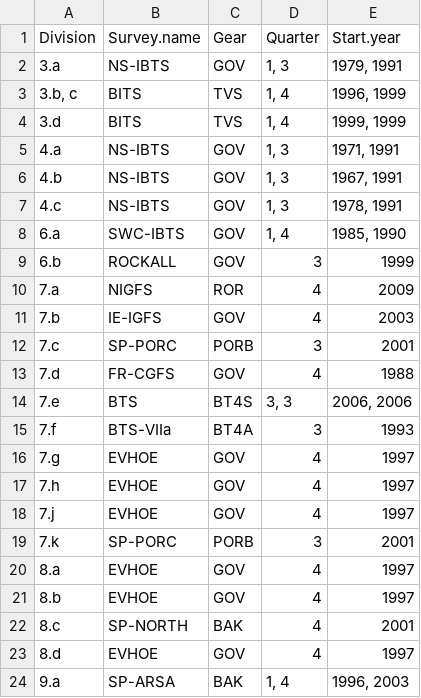
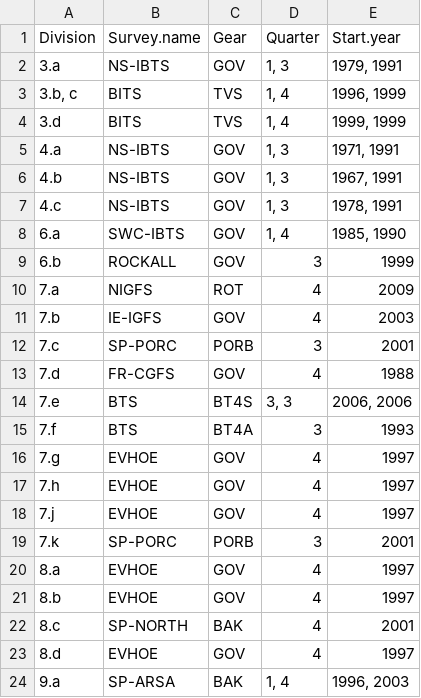
Before and after one commit to ices-taf/2019_ETC_fish-distribution-indicator, a CSV file: bootstrap/initial/data/Overview_of_surveys_to_be_used.csv, drawn as a sheet.

```diff
--- a/bootstrap/initial/data/Overview_of_surveys_to_be_used.csv
+++ b/bootstrap/initial/data/Overview_of_surveys_to_be_used.csv
@@ -9,3 +9,3 @@ Division,Survey.name,Gear,Quarter,Start.year
 6.b,ROCKALL,GOV,3,1999
-7.a,NIGFS,ROR,4,2009
+7.a,NIGFS,ROT,4,2009
 7.b,IE-IGFS,GOV,4,2003
@@ -14,3 +14,3 @@ Division,Survey.name,Gear,Quarter,Start.year
 7.e,BTS,BT4S,"3, 3", "2006, 2006"
-7.f,BTS-VIIa,BT4A,3,1993
+7.f,BTS,BT4A,3,1993
 7.g,EVHOE,GOV,4,1997
```
Also changed, not shown: 1 other file.
